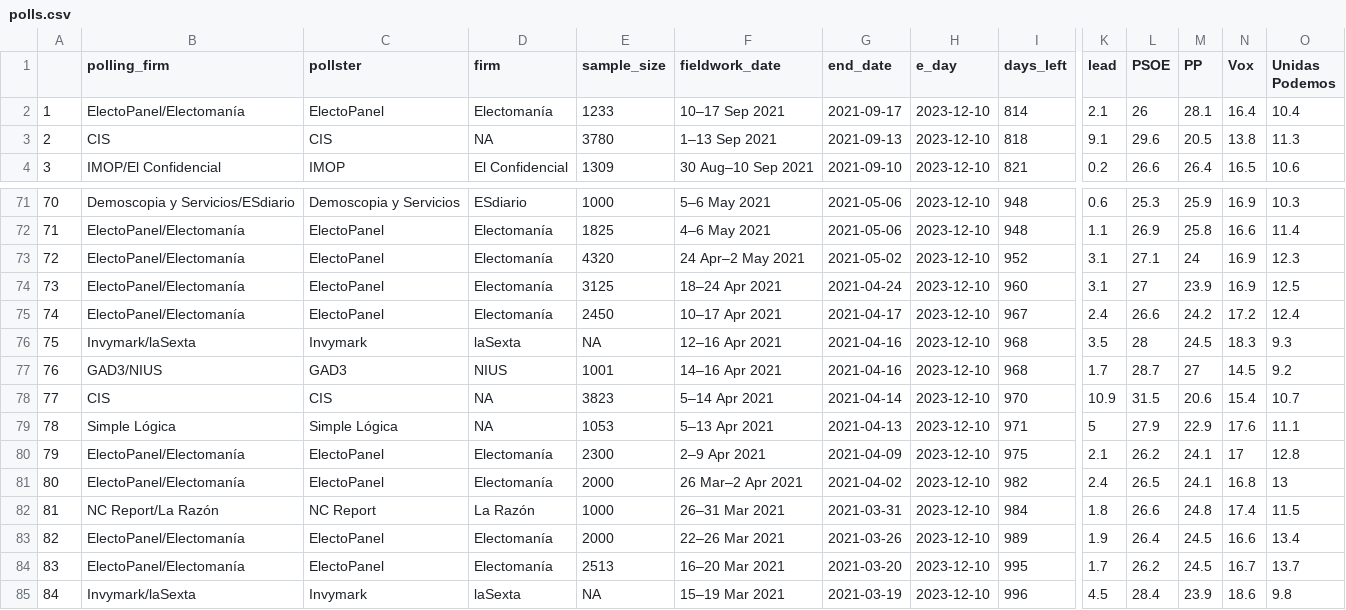
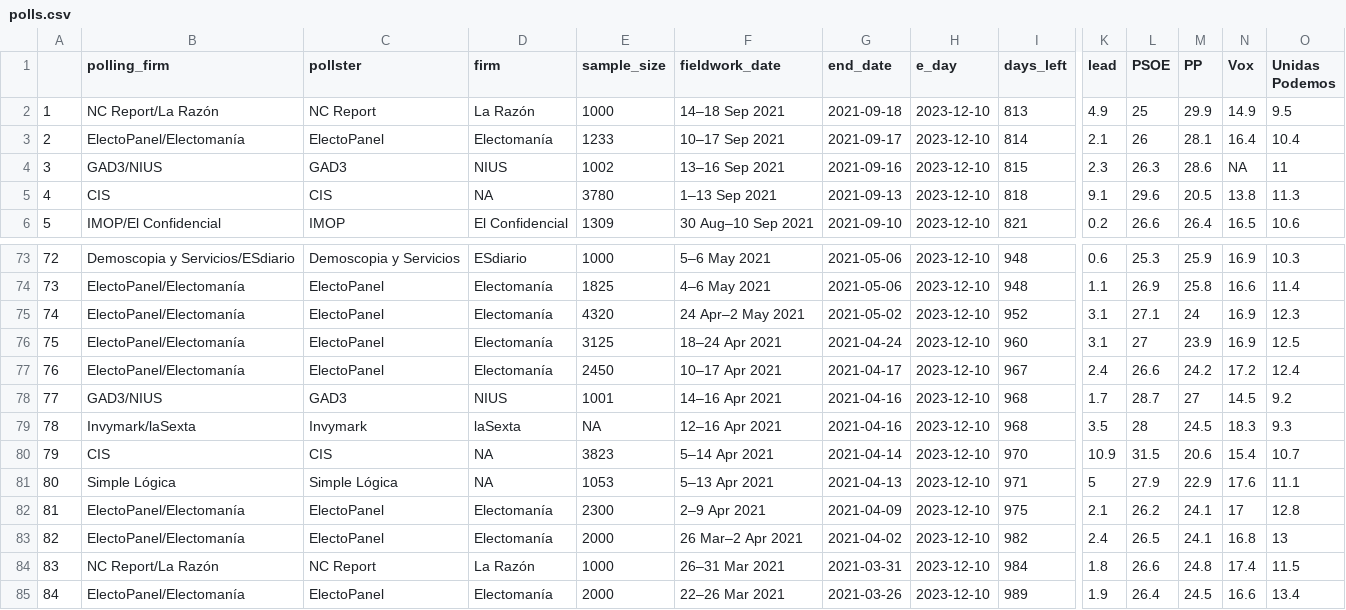
Before and after one commit to endikasatu/promedio_encuestas_esp, a CSV file: data/polls.csv, drawn as a sheet; only a part is shown, gaps mark what is left out; the shorter side is filled out with more unchanged rows; addresses are those after the commit; rows hold the shown columns only; the diff names each change by its address in the sheet, - before the commit and + after, or states it on an @@ line.

```diff
--- a/data/polls.csv
+++ b/data/polls.csv
+row 2: 1 | NC Report/La Razón | NC Report | La Razón | 1000 | 14–18 Sep 2021 | 2021-09-18 | 2023-12-10 | 813 | 4.9 | 25 | 29.9 | 14.9 | 9.5
@@ column A renumbered from row 3 down @@
+row 4: 3 | GAD3/NIUS | GAD3 | NIUS | 1002 | 13–16 Sep 2021 | 2021-09-16 | 2023-12-10 | 815 | 2.3 | 26.3 | 28.6 | NA | 11
@@ row 77 moved to row 78: 77 @@
```
Also changed, not shown: data/pde_plus_polls.csv, 1 other file.
